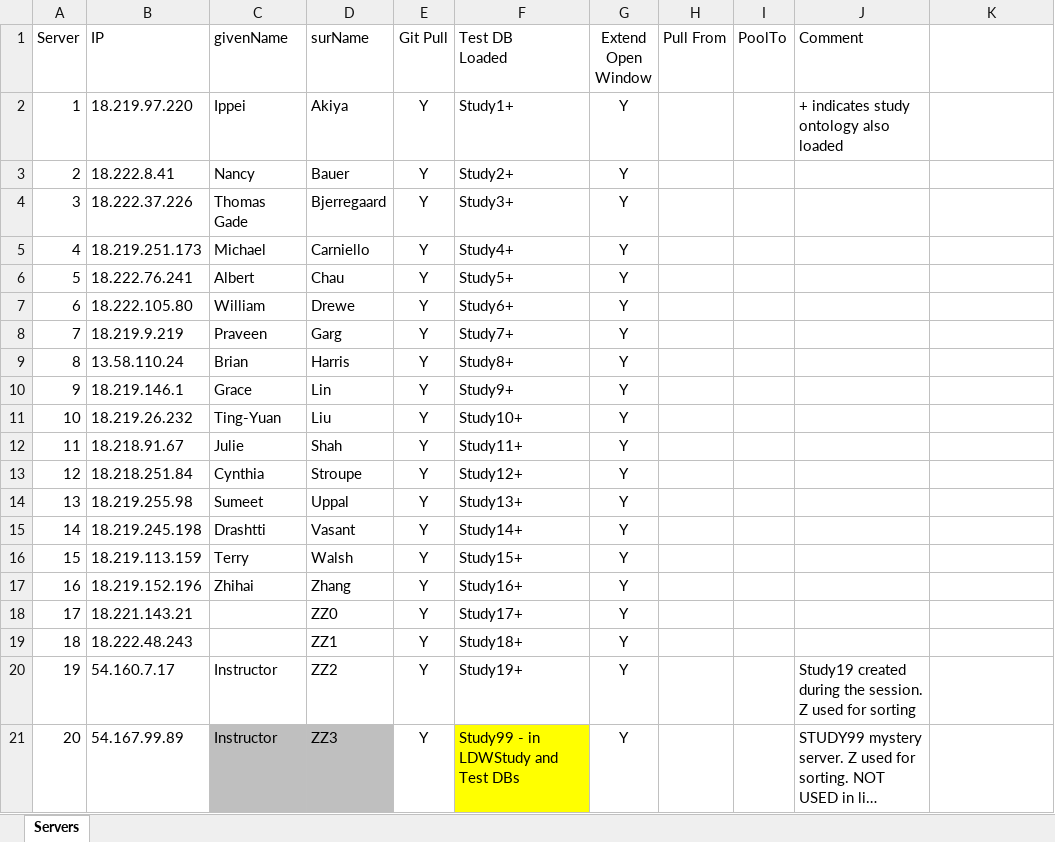
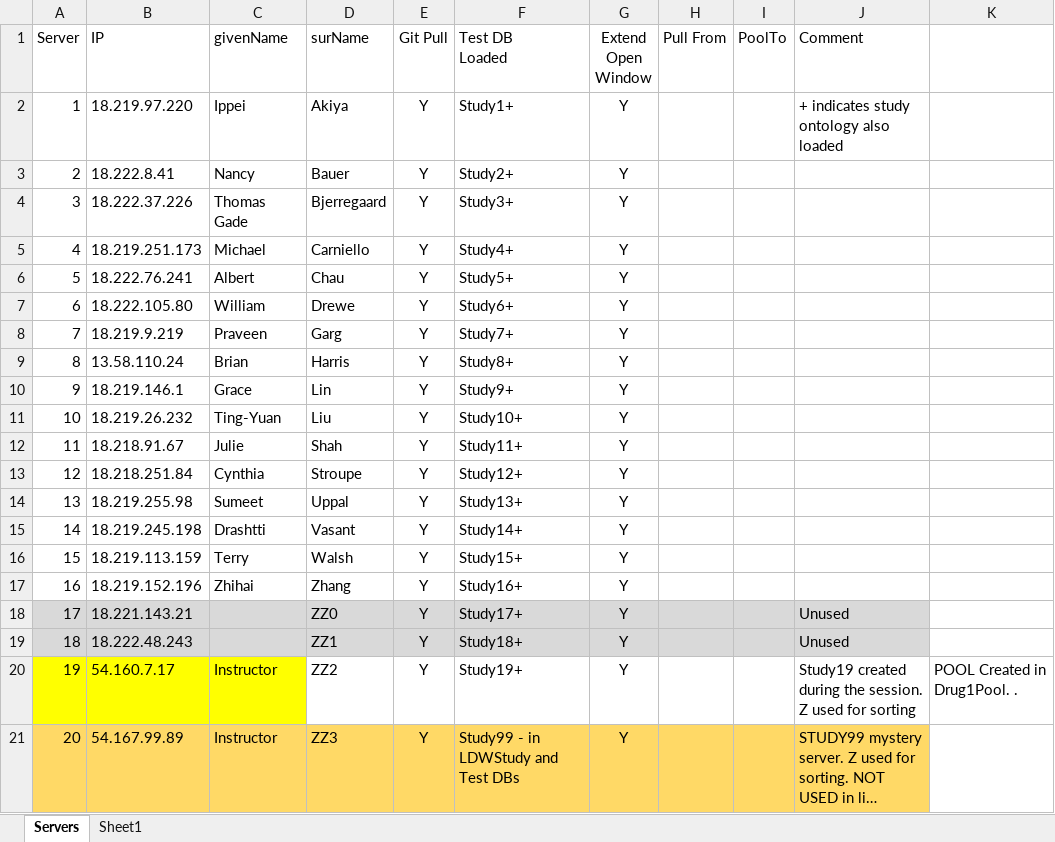
Before and after one commit to phuse-org/LinkedDataWorkshop, an Excel workbook: CSS2018/data/admin/ClassInfo-Dev.xlsx, sheet Servers, drawn as a sheet; long unchanged cells end in …; values as stored, in another font and other column widths than the file's, no borders; the diff names each change by its address in the sheet, - before the commit and + after, or states it on an @@ line.

```diff
--- a/CSS2018/data/admin/ClassInfo-Dev.xlsx (sheet Servers)
+++ b/CSS2018/data/admin/ClassInfo-Dev.xlsx (sheet Servers)
+sheet tab: Sheet1
-A18:J19 fill: none
+A18:J19 fill: #D9D9D9
-J18:J19 (Comment): (empty)
+J18:J19 (Comment): Unused
-A20:C20 fill: none
+A20:C20 fill: #FFFF00
-K20: (empty)
+K20: POOL Created in Drug1Pool. .
-A21:B21 fill: none
+A21:B21 fill: #FFD966
-C21:D21 fill: #BFBFBF
+C21:D21 fill: #FFD966
-E21 fill: none
+E21 fill: #FFD966
-F21 fill: #FFFF00
+F21 fill: #FFD966
-G21:J21 fill: none
+G21:J21 fill: #FFD966
```
Also changed, not shown: 7 other files.
